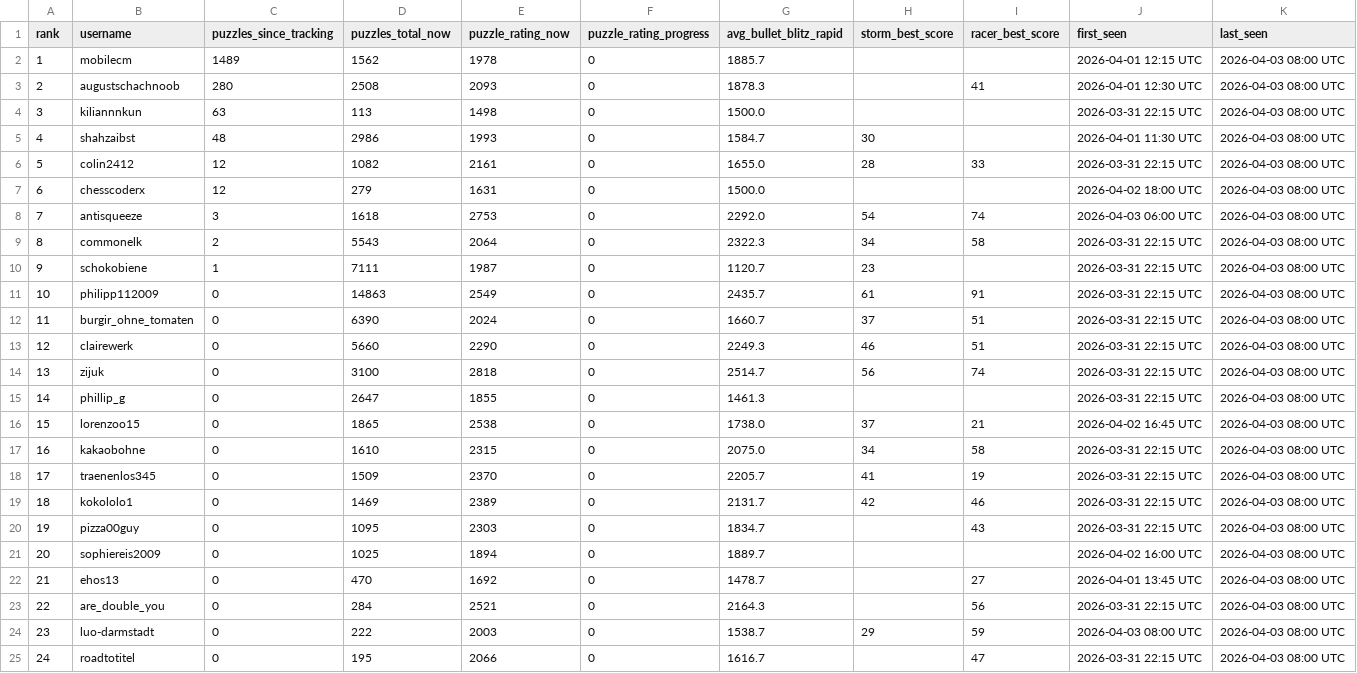
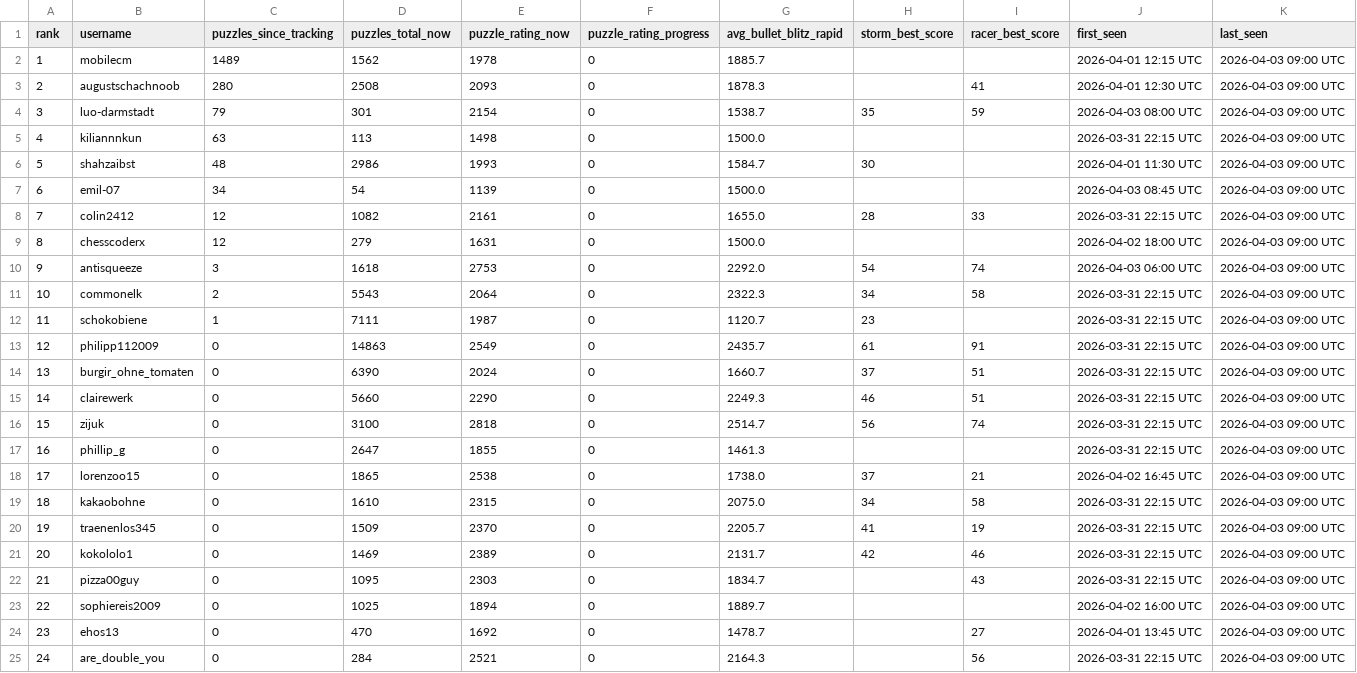
Before and after one commit to hsjAlex/TacticScramble, a CSV file: data/leaderboard.csv, drawn as a sheet; only a part is shown; the diff covers the shown part only.

```diff
--- a/data/leaderboard.csv
+++ b/data/leaderboard.csv
@@ -1,25 +1,25 @@
 rank,username,puzzles_since_tracking,puzzles_total_now,puzzle_rating_now,puzzle_rating_progress,avg_bullet_blitz_rapid,storm_best_score,racer_best_score,first_seen,last_seen
-1,mobilecm,1489,1562,1978,0,1885.7,,,2026-04-01 12:15 UTC,2026-04-03 08:00 UTC
-2,augustschachnoob,280,2508,2093,0,1878.3,,41,2026-04-01 12:30 UTC,2026-04-03 08:00 UTC
-3,kiliannnkun,63,113,1498,0,1500.0,,,2026-03-31 22:15 UTC,2026-04-03 08:00 UTC
-4,shahzaibst,48,2986,1993,0,1584.7,30,,2026-04-01 11:30 UTC,2026-04-03 08:00 UTC
-5,colin2412,12,1082,2161,0,1655.0,28,33,2026-03-31 22:15 UTC,2026-04-03 08:00 UTC
-6,chesscoderx,12,279,1631,0,1500.0,,,2026-04-02 18:00 UTC,2026-04-03 08:00 UTC
-7,antisqueeze,3,1618,2753,0,2292.0,54,74,2026-04-03 06:00 UTC,2026-04-03 08:00 UTC
-8,commonelk,2,5543,2064,0,2322.3,34,58,2026-03-31 22:15 UTC,2026-04-03 08:00 UTC
-9,schokobiene,1,7111,1987,0,1120.7,23,,2026-03-31 22:15 UTC,2026-04-03 08:00 UTC
-10,philipp112009,0,14863,2549,0,2435.7,61,91,2026-03-31 22:15 UTC,2026-04-03 08:00 UTC
-11,burgir_ohne_tomaten,0,6390,2024,0,1660.7,37,51,2026-03-31 22:15 UTC,2026-04-03 08:00 UTC
-12,clairewerk,0,5660,2290,0,2249.3,46,51,2026-03-31 22:15 UTC,2026-04-03 08:00 UTC
-13,zijuk,0,3100,2818,0,2514.7,56,74,2026-03-31 22:15 UTC,2026-04-03 08:00 UTC
-14,phillip_g,0,2647,1855,0,1461.3,,,2026-03-31 22:15 UTC,2026-04-03 08:00 UTC
-15,lorenzoo15,0,1865,2538,0,1738.0,37,21,2026-04-02 16:45 UTC,2026-04-03 08:00 UTC
-16,kakaobohne,0,1610,2315,0,2075.0,34,58,2026-03-31 22:15 UTC,2026-04-03 08:00 UTC
-17,traenenlos345,0,1509,2370,0,2205.7,41,19,2026-03-31 22:15 UTC,2026-04-03 08:00 UTC
-18,kokololo1,0,1469,2389,0,2131.7,42,46,2026-03-31 22:15 UTC,2026-04-03 08:00 UTC
-19,pizza00guy,0,1095,2303,0,1834.7,,43,2026-03-31 22:15 UTC,2026-04-03 08:00 UTC
-20,sophiereis2009,0,1025,1894,0,1889.7,,,2026-04-02 16:00 UTC,2026-04-03 08:00 UTC
-21,ehos13,0,470,1692,0,1478.7,,27,2026-04-01 13:45 UTC,2026-04-03 08:00 UTC
-22,are_double_you,0,284,2521,0,2164.3,,56,2026-03-31 22:15 UTC,2026-04-03 08:00 UTC
-23,luo-darmstadt,0,222,2003,0,1538.7,29,59,2026-04-03 08:00 UTC,2026-04-03 08:00 UTC
-24,roadtotitel,0,195,2066,0,1616.7,,47,2026-03-31 22:15 UTC,2026-04-03 08:00 UTC
+1,mobilecm,1489,1562,1978,0,1885.7,,,2026-04-01 12:15 UTC,2026-04-03 09:00 UTC
+2,augustschachnoob,280,2508,2093,0,1878.3,,41,2026-04-01 12:30 UTC,2026-04-03 09:00 UTC
+3,luo-darmstadt,79,301,2154,0,1538.7,35,59,2026-04-03 08:00 UTC,2026-04-03 09:00 UTC
+4,kiliannnkun,63,113,1498,0,1500.0,,,2026-03-31 22:15 UTC,2026-04-03 09:00 UTC
+5,shahzaibst,48,2986,1993,0,1584.7,30,,2026-04-01 11:30 UTC,2026-04-03 09:00 UTC
+6,emil-07,34,54,1139,0,1500.0,,,2026-04-03 08:45 UTC,2026-04-03 09:00 UTC
+7,colin2412,12,1082,2161,0,1655.0,28,33,2026-03-31 22:15 UTC,2026-04-03 09:00 UTC
+8,chesscoderx,12,279,1631,0,1500.0,,,2026-04-02 18:00 UTC,2026-04-03 09:00 UTC
+9,antisqueeze,3,1618,2753,0,2292.0,54,74,2026-04-03 06:00 UTC,2026-04-03 09:00 UTC
+10,commonelk,2,5543,2064,0,2322.3,34,58,2026-03-31 22:15 UTC,2026-04-03 09:00 UTC
+11,schokobiene,1,7111,1987,0,1120.7,23,,2026-03-31 22:15 UTC,2026-04-03 09:00 UTC
+12,philipp112009,0,14863,2549,0,2435.7,61,91,2026-03-31 22:15 UTC,2026-04-03 09:00 UTC
+13,burgir_ohne_tomaten,0,6390,2024,0,1660.7,37,51,2026-03-31 22:15 UTC,2026-04-03 09:00 UTC
+14,clairewerk,0,5660,2290,0,2249.3,46,51,2026-03-31 22:15 UTC,2026-04-03 09:00 UTC
+15,zijuk,0,3100,2818,0,2514.7,56,74,2026-03-31 22:15 UTC,2026-04-03 09:00 UTC
+16,phillip_g,0,2647,1855,0,1461.3,,,2026-03-31 22:15 UTC,2026-04-03 09:00 UTC
+17,lorenzoo15,0,1865,2538,0,1738.0,37,21,2026-04-02 16:45 UTC,2026-04-03 09:00 UTC
+18,kakaobohne,0,1610,2315,0,2075.0,34,58,2026-03-31 22:15 UTC,2026-04-03 09:00 UTC
+19,traenenlos345,0,1509,2370,0,2205.7,41,19,2026-03-31 22:15 UTC,2026-04-03 09:00 UTC
+20,kokololo1,0,1469,2389,0,2131.7,42,46,2026-03-31 22:15 UTC,2026-04-03 09:00 UTC
+21,pizza00guy,0,1095,2303,0,1834.7,,43,2026-03-31 22:15 UTC,2026-04-03 09:00 UTC
+22,sophiereis2009,0,1025,1894,0,1889.7,,,2026-04-02 16:00 UTC,2026-04-03 09:00 UTC
+23,ehos13,0,470,1692,0,1478.7,,27,2026-04-01 13:45 UTC,2026-04-03 09:00 UTC
+24,are_double_you,0,284,2521,0,2164.3,,56,2026-03-31 22:15 UTC,2026-04-03 09:00 UTC
```
Also changed, not shown: 22 edited cells elsewhere in this file, data/tactics_history.csv.
